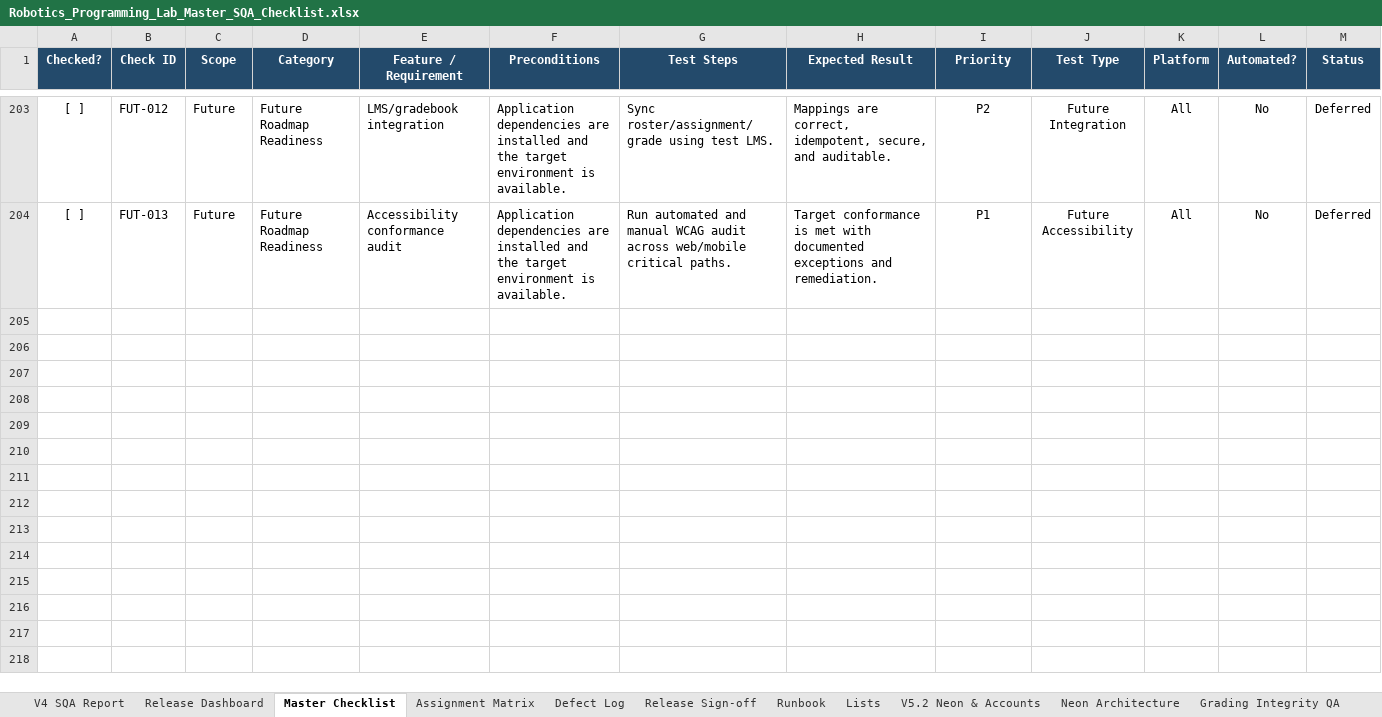
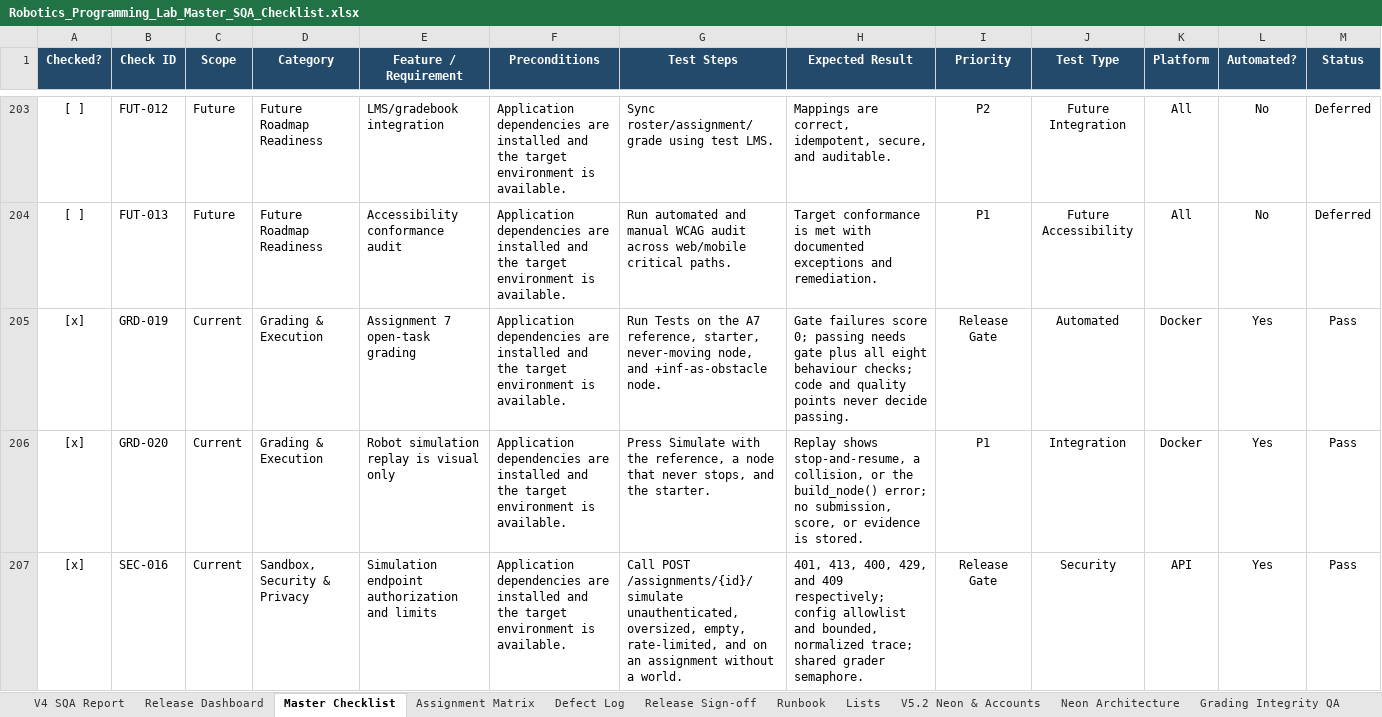
Before and after one commit to CS-Ponkoj/Robotics-Programming-Lab-Live, an Excel workbook: docs/sqa/Robotics_Programming_Lab_Master_SQA_Checklist.xlsx, sheet Master Checklist, drawn as a sheet; only a part is shown, gaps mark what is left out; values as stored, in another font and other column widths than the file's, no borders; conditional formats and table styles not drawn; rows hold the shown columns only; the diff covers the shown part only; the diff names each change by its address in the sheet, - before the commit and + after, or states it on an @@ line.

Commit message:
Record SQA for Assignment 7, the robot simulation, and Old assignments

```diff
--- a/docs/sqa/Robotics_Programming_Lab_Master_SQA_Checklist.xlsx (sheet Master Checklist)
+++ b/docs/sqa/Robotics_Programming_Lab_Master_SQA_Checklist.xlsx (sheet Master Checklist)
+row 205: [x] | GRD-019 | Current | Grading & Execution | Assignment 7 open-task grading | Application dependencies are installed and the target environment is available. | Run Tests on the A7 reference, starter, never-moving node, and +inf-as-obstacle node. | Gate failures score 0; passing needs gate plus all eight behaviour checks; code and quality points never decide passing. | Release Gate | Automated | Docker | Yes | Pass
+row 206: [x] | GRD-020 | Current | Grading & Execution | Robot simulation replay is visual only | Application dependencies are installed and the target environment is available. | Press Simulate with the reference, a node that never stops, and the starter. | Replay shows stop-and-resume, a collision, or the build_node() error; no submission, score, or evidence is stored. | P1 | Integration | Docker | Yes | Pass
+row 207: [x] | SEC-016 | Current | Sandbox, Security & Privacy | Simulation endpoint authorization and limits | Application dependencies are installed and the target environment is available. | Call POST /assignments/{id}/simulate unauthenticated, oversized, empty, rate-limited, and on an assignment without a world. | 401, 413, 400, 429, and 409 respectively; config allowlist and bounded, normalized trace; shared grader semaphore. | Release Gate | Security | API | Yes | Pass
```
Also changed, not shown: 9 added rows elsewhere in this sheet, sheet Defect Log, sheet Release Dashboard, sheet QA Run History, sheet Release Sign-off, sheet Assignment Matrix, other sheet tabs.
